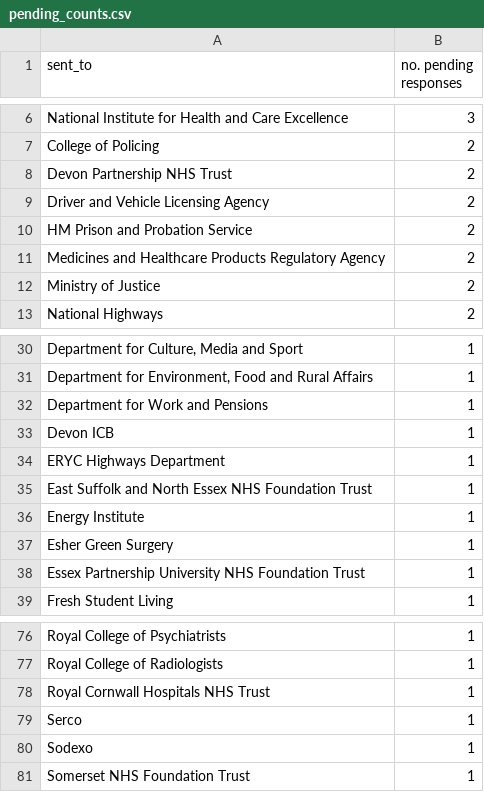
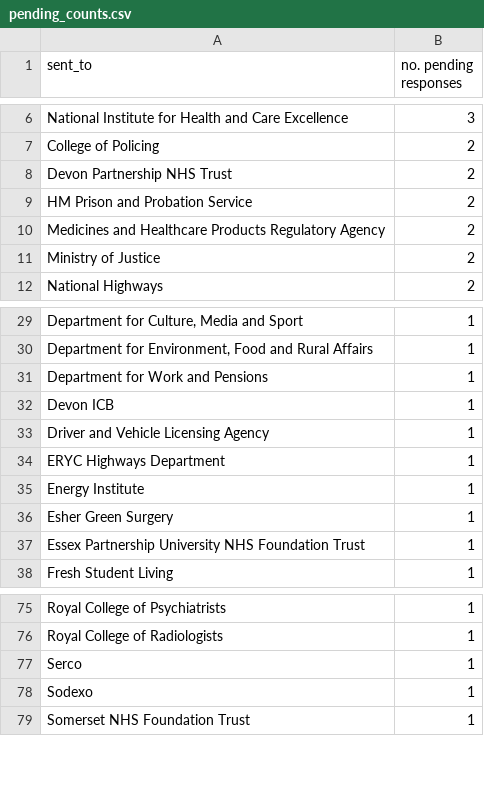
Before and after one commit to georgiarichards/preventabledeathstracker, a CSV file: src/analyse/counts/data/sent/reg28_by_status/counts/pending_counts.csv, drawn as a sheet; only a part is shown, gaps mark what is left out.

```diff
--- a/src/analyse/counts/data/sent/reg28_by_status/counts/pending_counts.csv
+++ b/src/analyse/counts/data/sent/reg28_by_status/counts/pending_counts.csv
@@ -8,3 +8,2 @@ College of Policing,2
 Devon Partnership NHS Trust,2
-Driver and Vehicle Licensing Agency,2
 HM Prison and Probation Service,2
@@ -33,4 +32,4 @@ Department for Work and Pensions,1
 Devon ICB,1
+Driver and Vehicle Licensing Agency,1
 ERYC Highways Department,1
-East Suffolk and North Essex NHS Foundation Trust,1
 Energy Institute,1
@@ -77,3 +76,2 @@ Royal College of Psychiatrists,1
 Royal College of Radiologists,1
-Royal Cornwall Hospitals NHS Trust,1
 Serco,1
```
Also changed, not shown: src/analyse/counts/data/sent/area-statuses.csv, src/analyse/counts/data/sent/reg28_by_status/counts/top30/top_30_pending_counts.csv, 22 other files.
